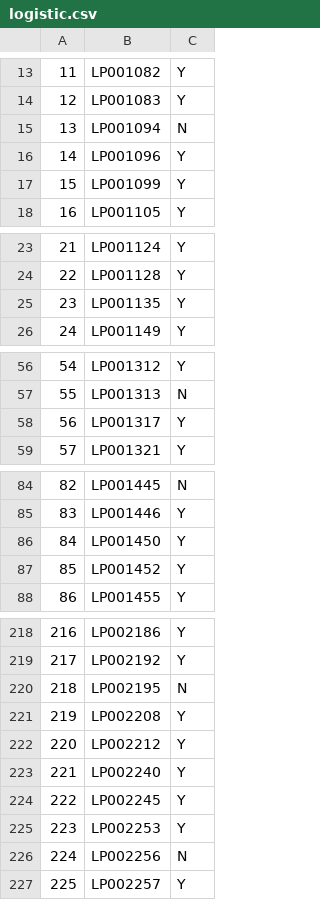
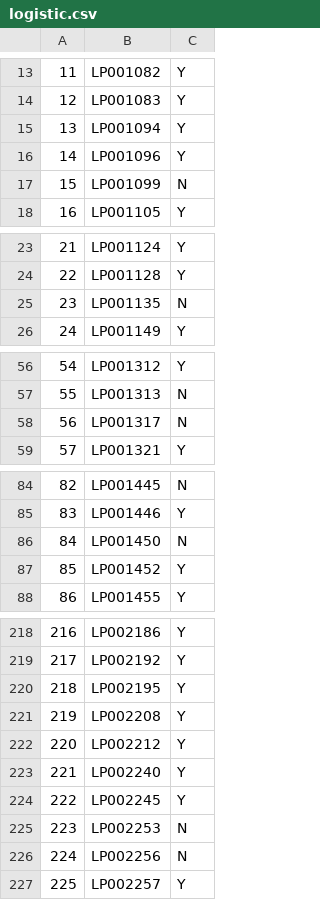
Before and after one commit to SaiSaketh-dev/Python_data_project, a CSV file: 4_loan_prediction_project/logistic.csv, drawn as a sheet; only a part is shown, gaps mark what is left out; the diff covers the shown part only.

Commit message:
add

```diff
--- a/4_loan_prediction_project/logistic.csv
+++ b/4_loan_prediction_project/logistic.csv
@@ -14,5 +14,5 @@
 12,LP001083,Y
-13,LP001094,N
+13,LP001094,Y
 14,LP001096,Y
-15,LP001099,Y
+15,LP001099,N
 16,LP001105,Y
@@ -24,3 +24,3 @@
 22,LP001128,Y
-23,LP001135,Y
+23,LP001135,N
 24,LP001149,Y
@@ -57,3 +57,3 @@
 55,LP001313,N
-56,LP001317,Y
+56,LP001317,N
 57,LP001321,Y
@@ -85,3 +85,3 @@
 83,LP001446,Y
-84,LP001450,Y
+84,LP001450,N
 85,LP001452,Y
@@ -219,3 +219,3 @@
 217,LP002192,Y
-218,LP002195,N
+218,LP002195,Y
 219,LP002208,Y
@@ -224,3 +224,3 @@
 222,LP002245,Y
-223,LP002253,Y
+223,LP002253,N
 224,LP002256,N
```
Also changed, not shown: 9 edited cells elsewhere in this file.
